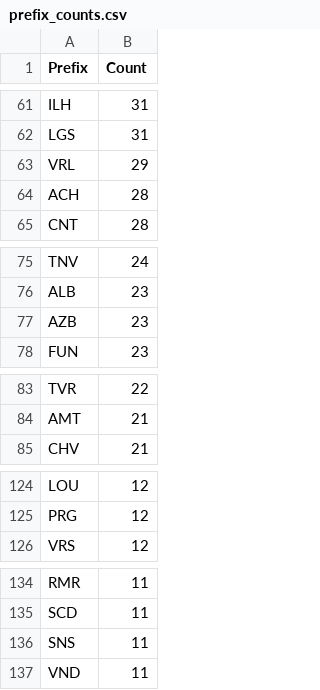
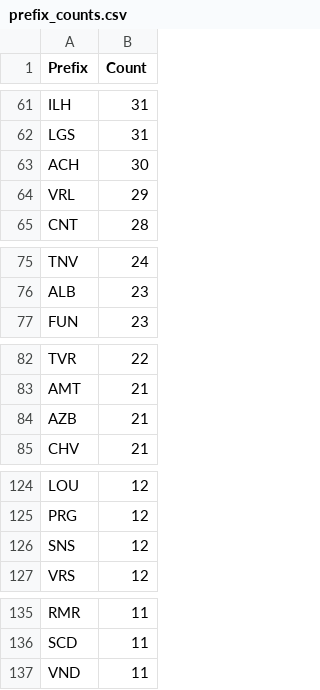
Before and after one commit to avataranedotas/get_NAP_mobie, a CSV file: prefix_counts.csv, drawn as a sheet; only a part is shown, gaps mark what is left out; removed rows and columns are numbered as before the commit, all else as after; the diff covers the shown part only; the diff names each change by its address in the sheet, - before the commit and + after, or states it on an @@ line.

```diff
--- a/prefix_counts.csv
+++ b/prefix_counts.csv
+row 63: ACH | 30
-row 64: ACH | 28
-row 77: AZB | 23
+row 84: AZB | 21
+row 126: SNS | 12
-row 136: SNS | 11
```
Also changed, not shown: 1 edited cell elsewhere in this file, opc_counts.csv, opc_counts.tsv, 8 other files.
